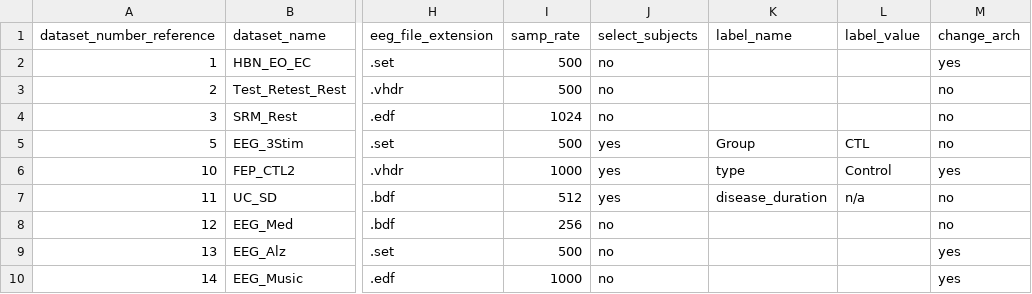
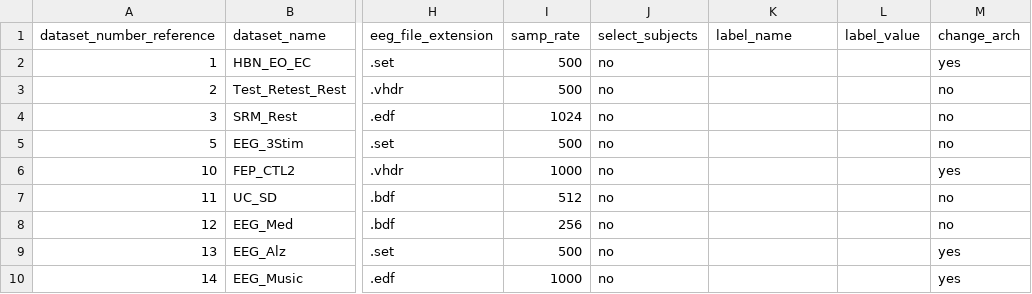
Before and after one commit to MedMaxLab/BIDSAlign, a TSV file: dataset_info_debug.tsv, drawn as a sheet; only a part is shown, gaps mark what is left out; the diff names each change by its address in the sheet, - before the commit and + after, or states it on an @@ line.

```diff
--- a/dataset_info_debug.tsv
+++ b/dataset_info_debug.tsv
-J5:J7 (select_subjects): yes
+J5:J7 (select_subjects): no
-K5 (label_name): Group
+K5 (label_name): (empty)
-L5 (label_value): CTL
+L5 (label_value): (empty)
-K6 (label_name): type
+K6 (label_name): (empty)
-L6 (label_value): Control
+L6 (label_value): (empty)
-K7 (label_name): disease_duration
+K7 (label_name): (empty)
-L7 (label_value): n/a
+L7 (label_value): (empty)
```
Also changed, not shown: 1 other file.
